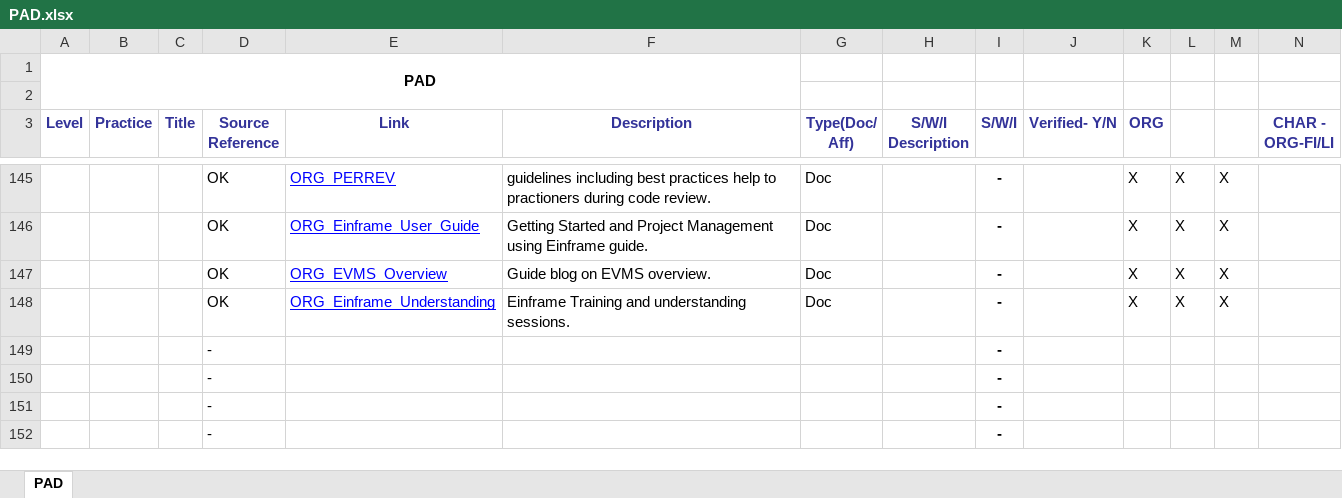
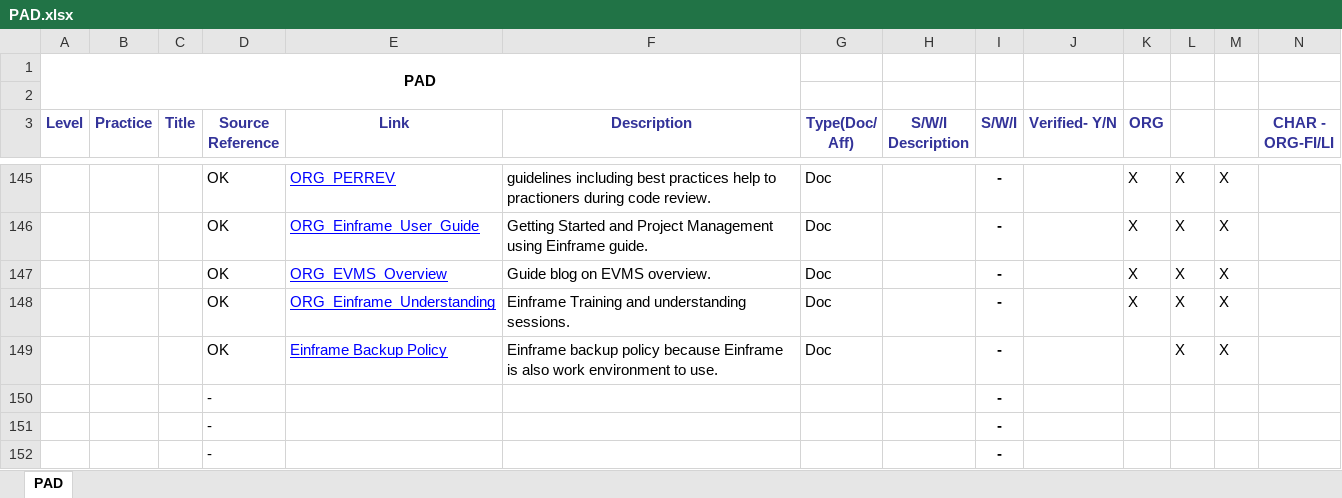
Before and after one commit to JalajMathur/PEG_2022, an Excel workbook: PIID/PAD.xlsx, sheet PAD, drawn as a sheet; only a part is shown, gaps mark what is left out; values as stored, in another font and other column widths than the file's, no borders; conditional formats not drawn; removed rows and columns are numbered as before the commit, all else as after; the diff names each change by its address in the sheet, - before the commit and + after, or states it on an @@ line.

Commit message:
Updated PIIDs for PAD,PCM & MPM

```diff
--- a/PIID/PAD.xlsx (sheet PAD)
+++ b/PIID/PAD.xlsx (sheet PAD)
-row 149:  |  |  | - |  |  |  |  | -
+row 149:  |  |  | OK | Einframe Backup Policy | Einframe backup policy because Einframe is also work environment to use. | Doc |  | - |  |  | X | X
```
Also changed, not shown: PIID/MPM.xlsx, PIID/PCM.xlsx.
